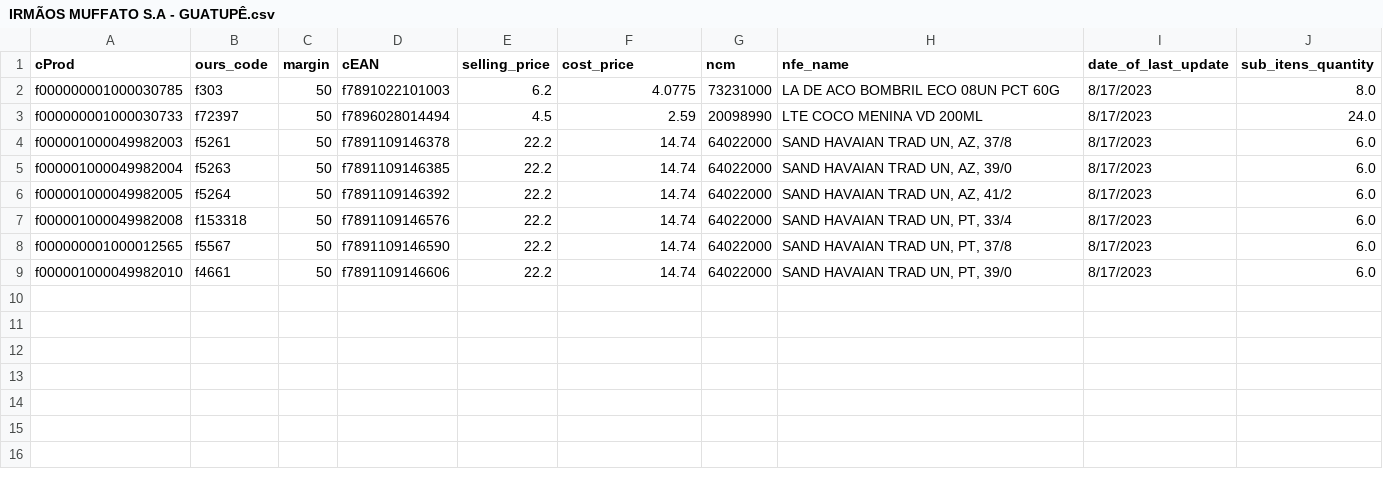
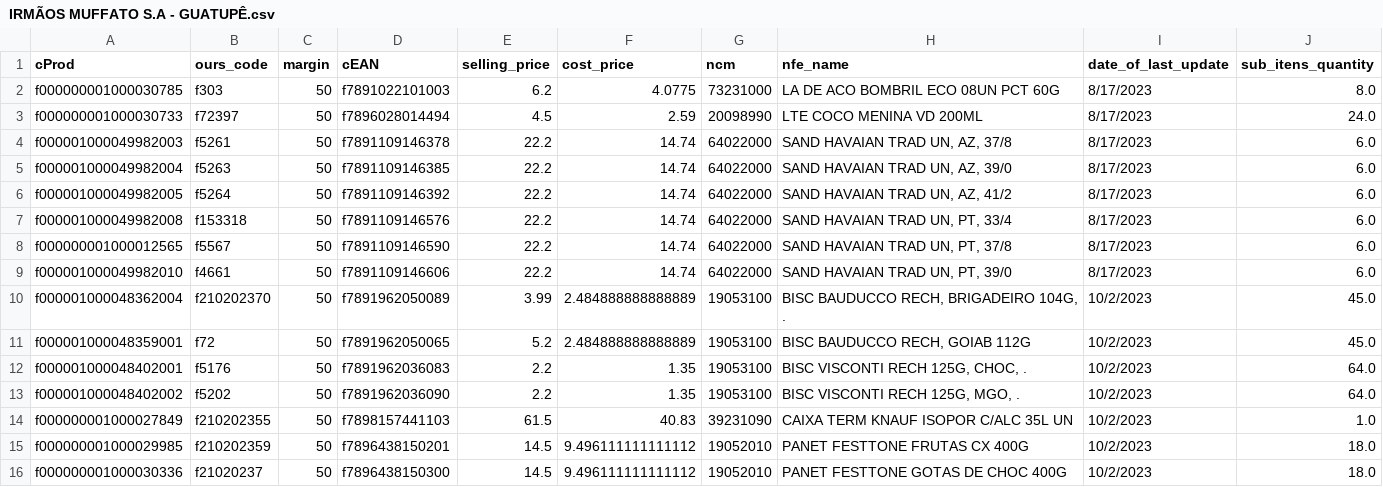
Before and after one commit to I3run01/bot-update-price-python, a CSV file: database/IRMÃOS MUFFATO S.A - GUATUPÊ.csv, drawn as a sheet.

```diff
--- a/database/IRMÃOS MUFFATO S.A - GUATUPÊ.csv
+++ b/database/IRMÃOS MUFFATO S.A - GUATUPÊ.csv
@@ -9 +9,8 @@ f000000001000012565,f5567,50,f7891109146590,22.2,14.74,64022000,"SAND HAVAIAN TR
 f000001000049982010,f4661,50,f7891109146606,22.2,14.74,64022000,"SAND HAVAIAN TRAD UN, PT, 39/0",8/17/2023,6.0
+f000001000048362004,f210202370,50,f7891962050089,3.99,2.484888888888889,19053100,"BISC BAUDUCCO RECH, BRIGADEIRO 104G, .",10/2/2023,45.0
+f000001000048359001,f72,50,f7891962050065,5.2,2.484888888888889,19053100,"BISC BAUDUCCO RECH, GOIAB 112G",10/2/2023,45.0
+f000001000048402001,f5176,50,f7891962036083,2.2,1.35,19053100,"BISC VISCONTI RECH 125G, CHOC, .",10/2/2023,64.0
+f000001000048402002,f5202,50,f7891962036090,2.2,1.35,19053100,"BISC VISCONTI RECH 125G, MGO, .",10/2/2023,64.0
+f000000001000027849,f210202355,50,f7898157441103,61.5,40.83,39231090,CAIXA TERM KNAUF ISOPOR C/ALC 35L UN,10/2/2023,1.0
+f000000001000029985,f210202359,50,f7896438150201,14.5,9.496111111111112,19052010,PANET FESTTONE FRUTAS CX 400G,10/2/2023,18.0
+f000000001000030336,f21020237,50,f7896438150300,14.5,9.496111111111112,19052010,PANET FESTTONE GOTAS DE CHOC 400G,10/2/2023,18.0
```
Also changed, not shown: database/LUA NOVA INDUSTRIA E COMERCIO DE PRODUTOS ALIMENTICIOS LTDA.csv, database/SPAL INDUSTRIA BRASILEIRA DE BEBIDAS SA.csv, 2 other files.
